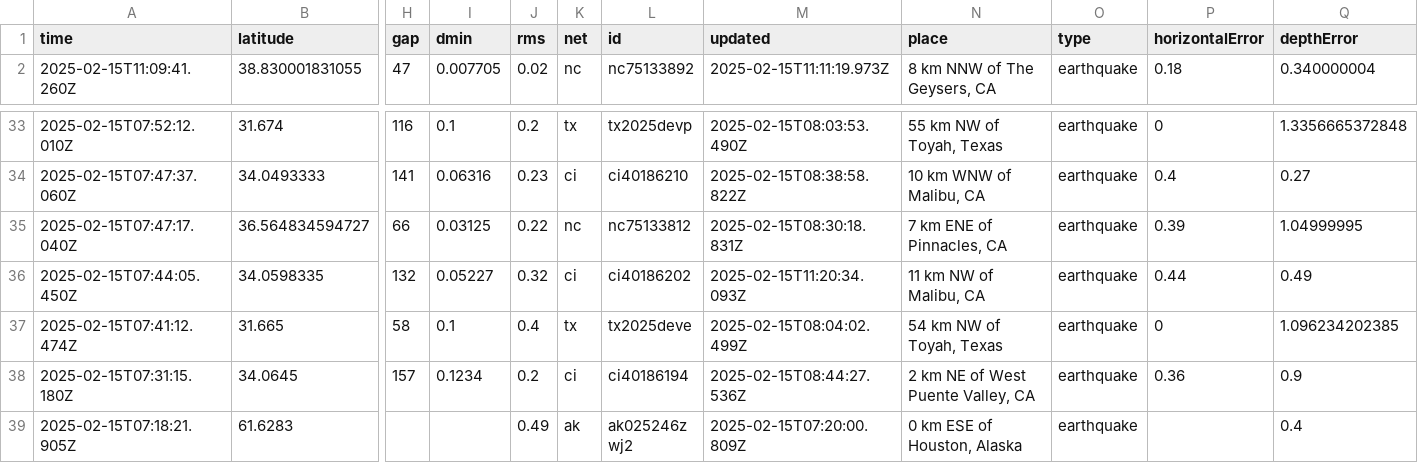
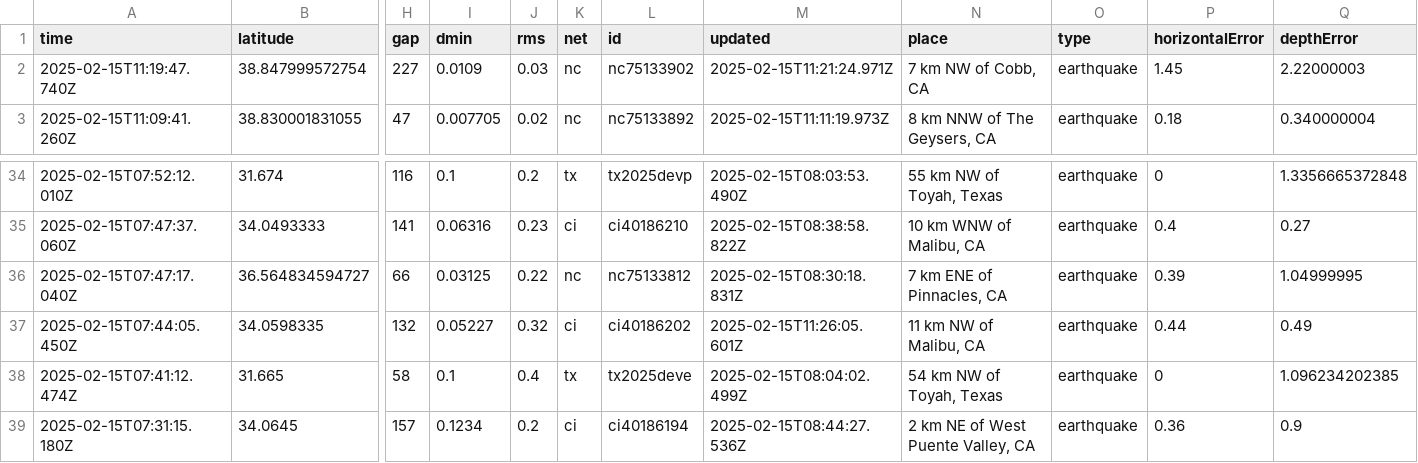
Before and after one commit to rafaelmatsuyama/FIAP-2025-ABDR-StreamProcessingPipelines, a CSV file: usgs_current.csv, drawn as a sheet; only a part is shown, gaps mark what is left out; the shorter side is filled out with more unchanged rows; addresses are those after the commit; rows hold the shown columns only; the diff names each change by its address in the sheet, - before the commit and + after, or states it on an @@ line.

```diff
--- a/usgs_current.csv
+++ b/usgs_current.csv
+row 2: 2025-02-15T11:19:47.740Z | 38.847999572754 | 227 | 0.0109 | 0.03 | nc | nc75133902 | 2025-02-15T11:21:24.971Z | 7 km NW of Cobb, CA | earthquake | 1.45 | 2.22000003
-M37 (updated): 2025-02-15T11:20:34.093Z
+M37 (updated): 2025-02-15T11:26:05.601Z
```
Also changed, not shown: usgs_main.csv.
